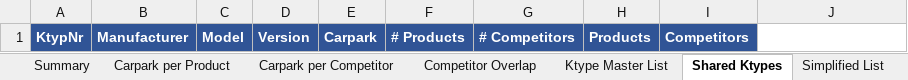
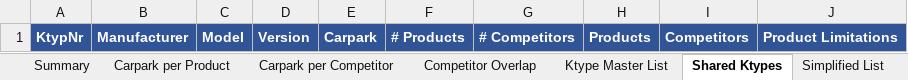
Before and after one commit to Alpay565/CRD-Analysis, an Excel workbook: analysis_output/CRD_Analysis.xlsx, sheet Shared Ktypes, drawn as a sheet; values as stored, in another font and other column widths than the file's, no borders; the diff names each change by its address in the sheet, - before the commit and + after, or states it on an @@ line.

```diff
--- a/analysis_output/CRD_Analysis.xlsx (sheet Shared Ktypes)
+++ b/analysis_output/CRD_Analysis.xlsx (sheet Shared Ktypes)
-J1: (empty)
+J1: Product Limitations
-J1 fill: none
+J1 fill: #305496
```
Also changed, not shown: sheet Ktype Master List, 4 other files.
